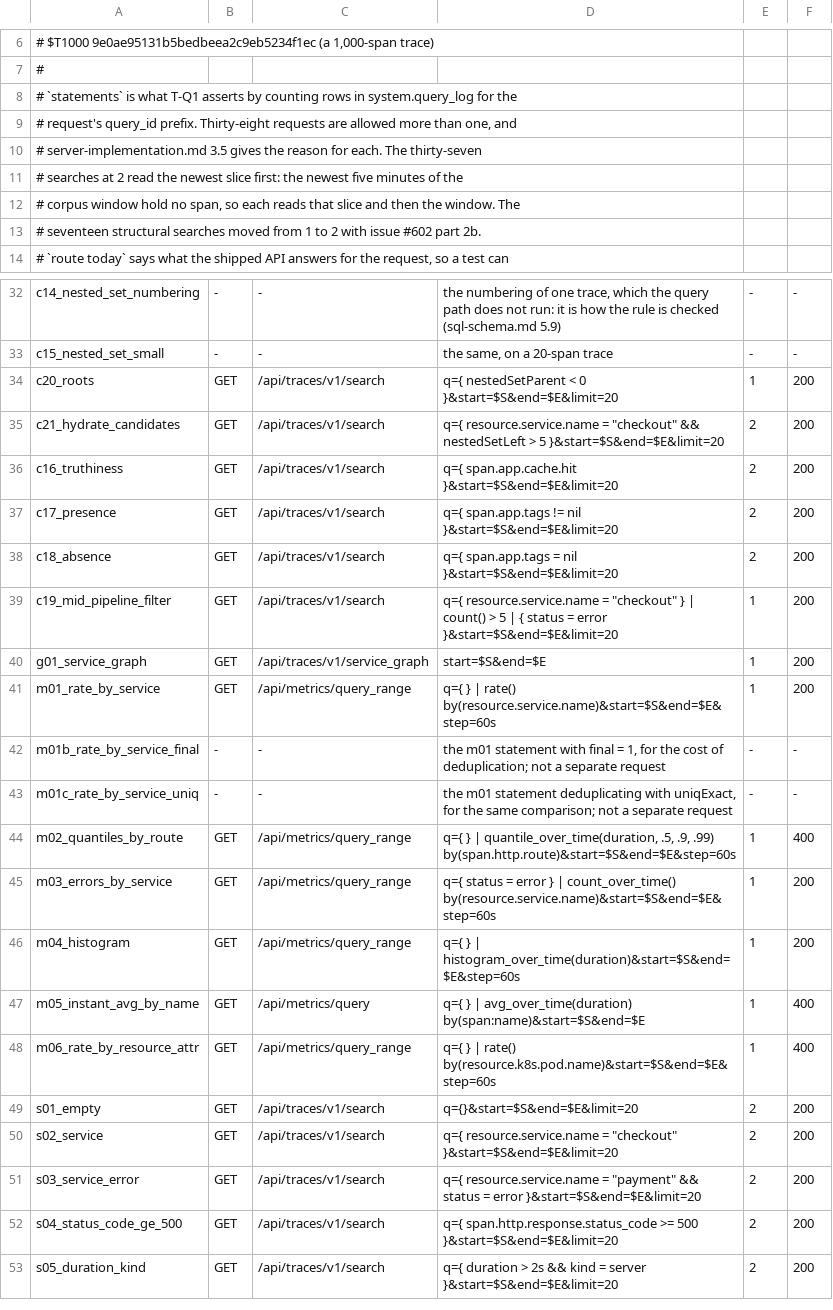
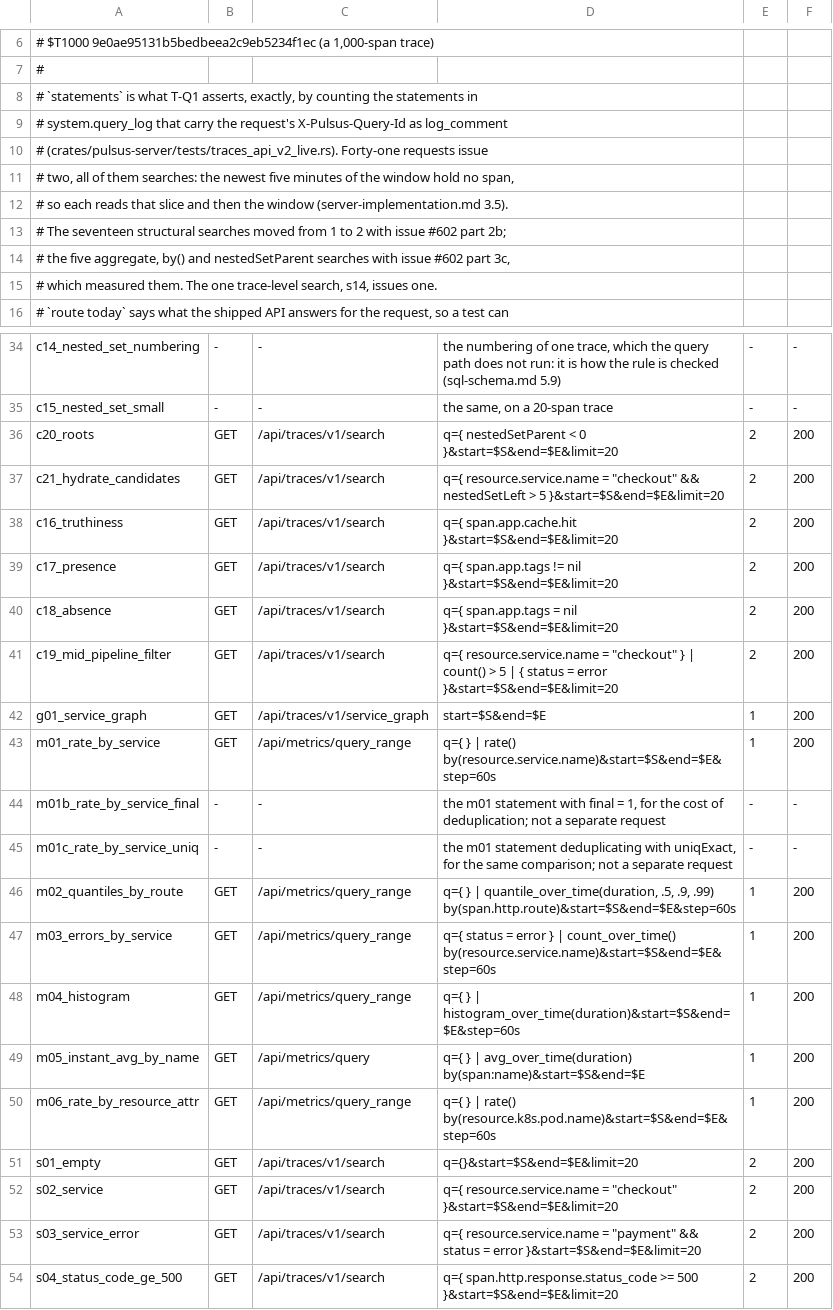
Before and after one commit to digitalis-io/pulsusdb, a TSV file: docs/TraceQL/measure/api_requests.tsv, drawn as a sheet; only a part is shown, gaps mark what is left out; the shorter side is filled out with more unchanged rows; the diff covers the shown part only.

Commit message:
TraceQL: every request issues the statements its row states, and three unreachable branches are removed (#602, part 3c) (#727)

```diff
--- a/docs/TraceQL/measure/api_requests.tsv
+++ b/docs/TraceQL/measure/api_requests.tsv
@@ -7,8 +7,10 @@
 #
-# `statements` is what T-Q1 asserts by counting rows in system.query_log for the
-# request's query_id prefix. Thirty-eight requests are allowed more than one, and
-# server-implementation.md 3.5 gives the reason for each. The thirty-seven
-# searches at 2 read the newest slice first: the newest five minutes of the
-# corpus window hold no span, so each reads that slice and then the window. The
-# seventeen structural searches moved from 1 to 2 with issue #602 part 2b.
+# `statements` is what T-Q1 asserts, exactly, by counting the statements in
+# system.query_log that carry the request's X-Pulsus-Query-Id as log_comment
+# (crates/pulsus-server/tests/traces_api_v2_live.rs). Forty-one requests issue
+# two, all of them searches: the newest five minutes of the window hold no span,
+# so each reads that slice and then the window (server-implementation.md 3.5).
+# The seventeen structural searches moved from 1 to 2 with issue #602 part 2b;
+# the five aggregate, by() and nestedSetParent searches with issue #602 part 3c,
+# which measured them. The one trace-level search, s14, issues one.
 # `route today` says what the shipped API answers for the request, so a test can
@@ -33,3 +35,3 @@ c14_nested_set_numbering	-	-	the numbering of one trace, which the query path do
 c15_nested_set_small	-	-	the same, on a 20-span trace	-	-
-c20_roots	GET	/api/traces/v1/search	q={ nestedSetParent < 0 }&start=$S&end=$E&limit=20	1	200
+c20_roots	GET	/api/traces/v1/search	q={ nestedSetParent < 0 }&start=$S&end=$E&limit=20	2	200
 c21_hydrate_candidates	GET	/api/traces/v1/search	q={ resource.service.name = "checkout" && nestedSetLeft > 5 }&start=$S&end=$E&limit=20	2	200
@@ -38,3 +40,3 @@ c17_presence	GET	/api/traces/v1/search	q={ span.app.tags != nil }&start=$S&end=$
 c18_absence	GET	/api/traces/v1/search	q={ span.app.tags = nil }&start=$S&end=$E&limit=20	2	200
-c19_mid_pipeline_filter	GET	/api/traces/v1/search	q={ resource.service.name = "checkout" } | count() > 5 | { status = error }&start=$S&end=$E&limit=20	1	200
+c19_mid_pipeline_filter	GET	/api/traces/v1/search	q={ resource.service.name = "checkout" } | count() > 5 | { status = error }&start=$S&end=$E&limit=20	2	200
 g01_service_graph	GET	/api/traces/v1/service_graph	start=$S&end=$E	1	200
@@ -43,7 +45,7 @@ m01b_rate_by_service_final	-	-	the m01 statement with final = 1, for the cost of
 m01c_rate_by_service_uniq	-	-	the m01 statement deduplicating with uniqExact, for the same comparison; not a separate request	-	-
-m02_quantiles_by_route	GET	/api/metrics/query_range	q={ } | quantile_over_time(duration, .5, .9, .99) by(span.http.route)&start=$S&end=$E&step=60s	1	400
+m02_quantiles_by_route	GET	/api/metrics/query_range	q={ } | quantile_over_time(duration, .5, .9, .99) by(span.http.route)&start=$S&end=$E&step=60s	1	200
 m03_errors_by_service	GET	/api/metrics/query_range	q={ status = error } | count_over_time() by(resource.service.name)&start=$S&end=$E&step=60s	1	200
 m04_histogram	GET	/api/metrics/query_range	q={ } | histogram_over_time(duration)&start=$S&end=$E&step=60s	1	200
-m05_instant_avg_by_name	GET	/api/metrics/query	q={ } | avg_over_time(duration) by(span:name)&start=$S&end=$E	1	400
-m06_rate_by_resource_attr	GET	/api/metrics/query_range	q={ } | rate() by(resource.k8s.pod.name)&start=$S&end=$E&step=60s	1	400
+m05_instant_avg_by_name	GET	/api/metrics/query	q={ } | avg_over_time(duration) by(span:name)&start=$S&end=$E	1	200
+m06_rate_by_resource_attr	GET	/api/metrics/query_range	q={ } | rate() by(resource.k8s.pod.name)&start=$S&end=$E&step=60s	1	200
 s01_empty	GET	/api/traces/v1/search	q={}&start=$S&end=$E&limit=20	2	200
```
Also changed, not shown: 6 edited cells elsewhere in this file, 20 other files.
